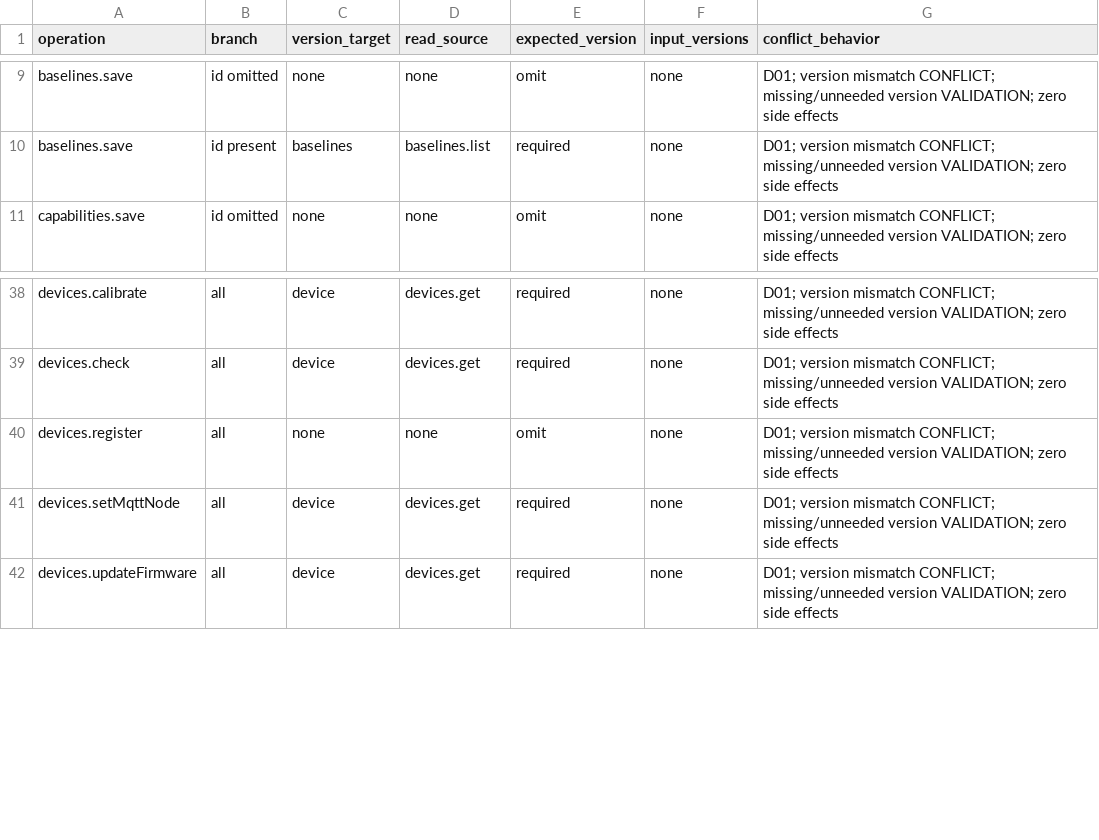
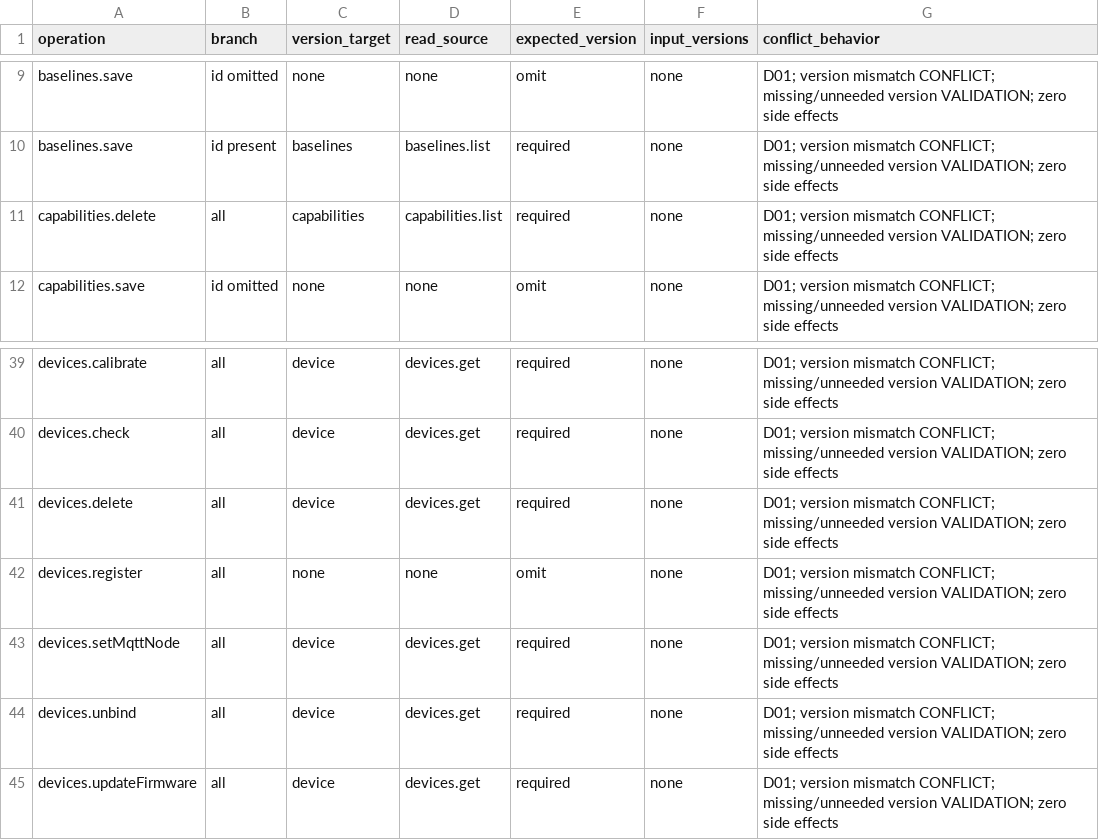
Before and after one commit to Aquarius0715/AC-Project, a CSV file: docs/02-design/write-version-catalog.csv, drawn as a sheet; only a part is shown, gaps mark what is left out; the diff names each change by its address in the sheet, - before the commit and + after, or states it on an @@ line.

```diff
--- a/docs/02-design/write-version-catalog.csv
+++ b/docs/02-design/write-version-catalog.csv
+row 11: capabilities.delete | all | capabilities | capabilities.list | required | none | D01; version mismatch CONFLICT; missing/unneeded version VALIDATION; zero side effects
+row 41: devices.delete | all | device | devices.get | required | none | D01; version mismatch CONFLICT; missing/unneeded version VALIDATION; zero side effects
+row 44: devices.unbind | all | device | devices.get | required | none | D01; version mismatch CONFLICT; missing/unneeded version VALIDATION; zero side effects
```
Also changed, not shown: docs/02-design/operation-catalog.csv, docs/02-design/operation-persistence-map.csv, 33 other files.
